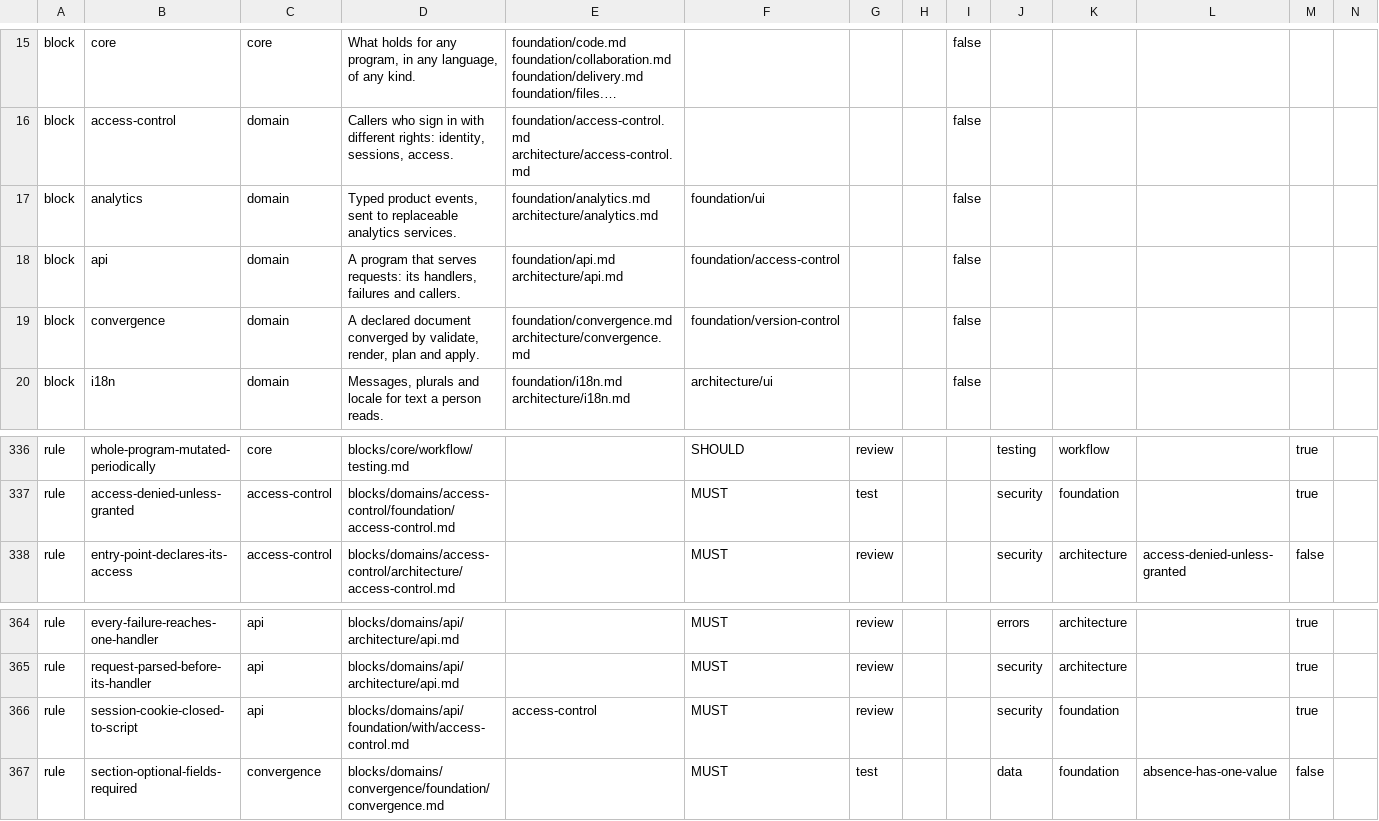
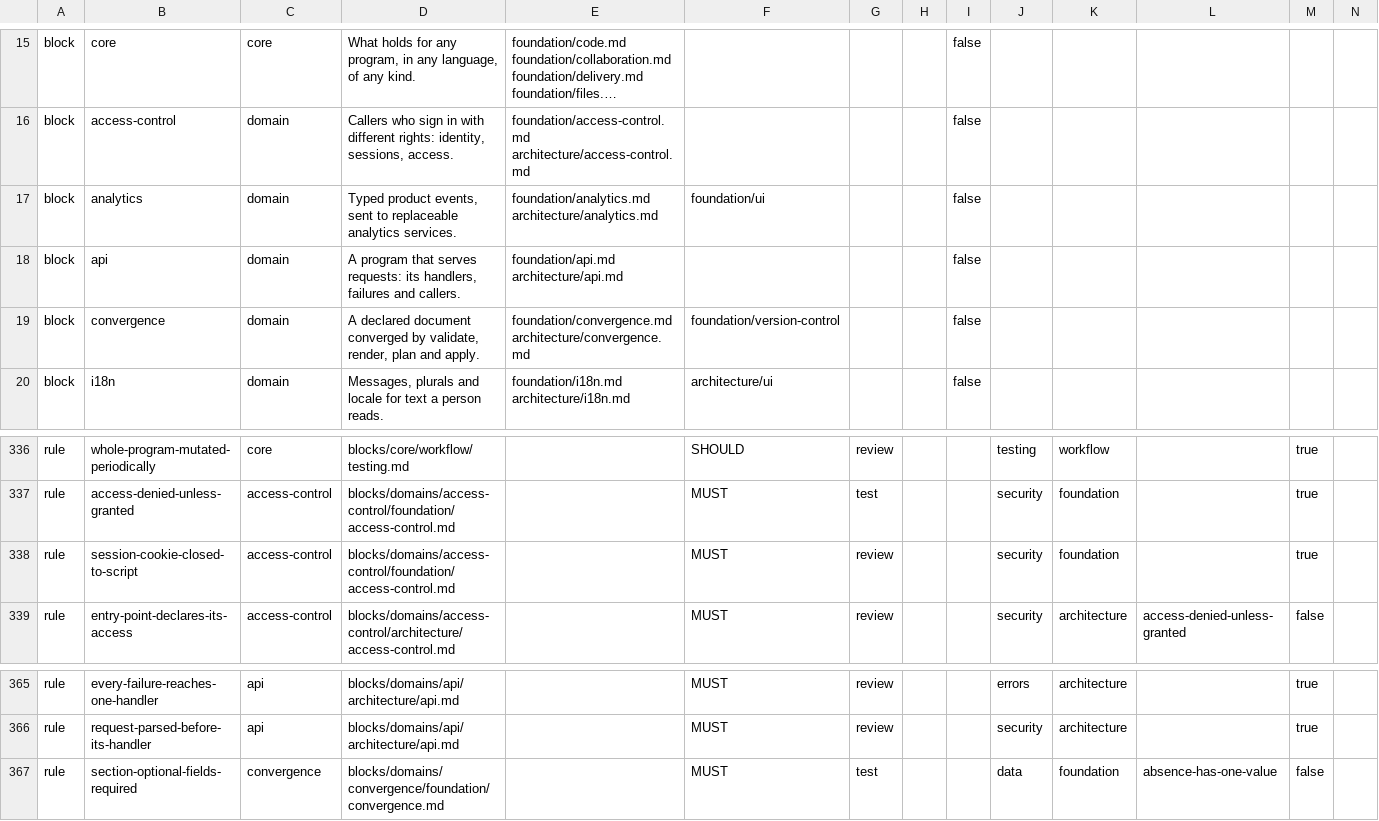
Before and after one commit to droneey/constitution, a TSV file: digests/index.tsv, drawn as a sheet; only a part is shown, gaps mark what is left out; long unchanged cells end in …; removed rows and columns are numbered as before the commit, all else as after; rows hold the shown columns only; the diff names each change by its address in the sheet, - before the commit and + after, or states it on an @@ line.

Commit message:
fix: Keep the session cookie's attributes with access control, where a session proxy reaches them

```diff
--- a/digests/index.tsv
+++ b/digests/index.tsv
-F18: foundation/access-control
+F18: (empty)
+row 338: rule | session-cookie-closed-to-script | access-control | blocks/domains/access-control/foundation/access-control.md |  | MUST | review |  |  | security | foundation |  | true
-row 366: rule | session-cookie-closed-to-script | api | blocks/domains/api/foundation/with/access-control.md | access-control | MUST | review |  |  | security | foundation |  | true
```
Also changed, not shown: 4 other files.
